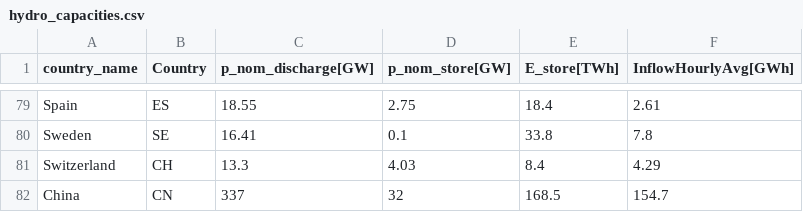
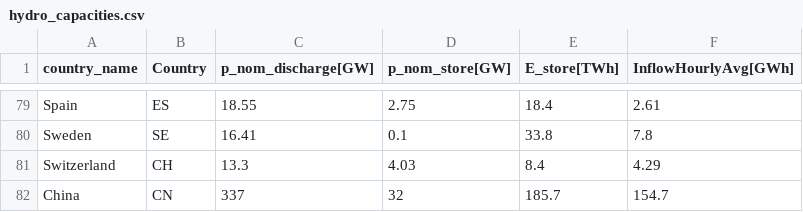
Before and after one commit to Lorenzo-Pieraccioni/pypsa-earth-remind, a CSV file: data/hydro_capacities.csv, drawn as a sheet; only a part is shown, gaps mark what is left out.

Commit message:
fix-hydro: update China E_store to 185.4 TWh (550h equivalent)

```diff
--- a/data/hydro_capacities.csv
+++ b/data/hydro_capacities.csv
@@ -81,2 +81,2 @@ Sweden,SE,16.41,0.1,33.8,7.8
 Switzerland,CH,13.3,4.03,8.4,4.29
-China,CN,337,32,168.5,154.7
+China,CN,337,32,185.7,154.7
```
